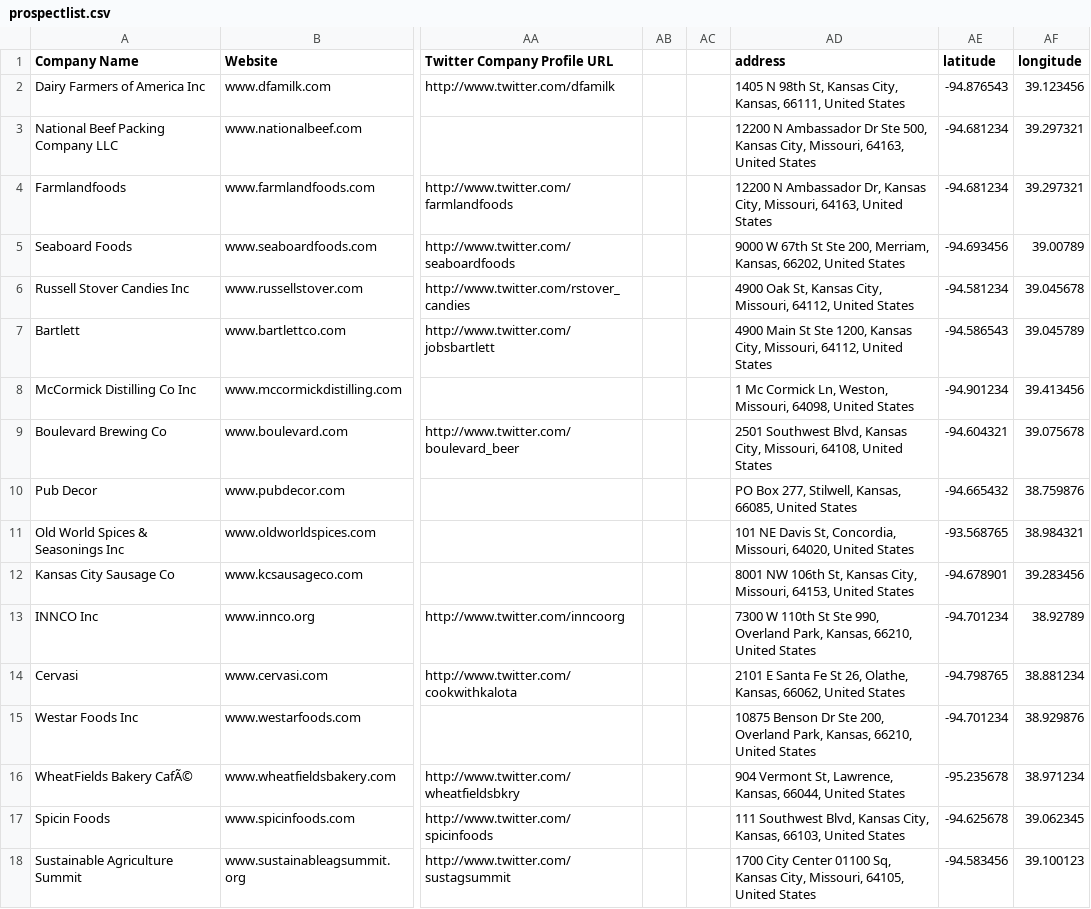
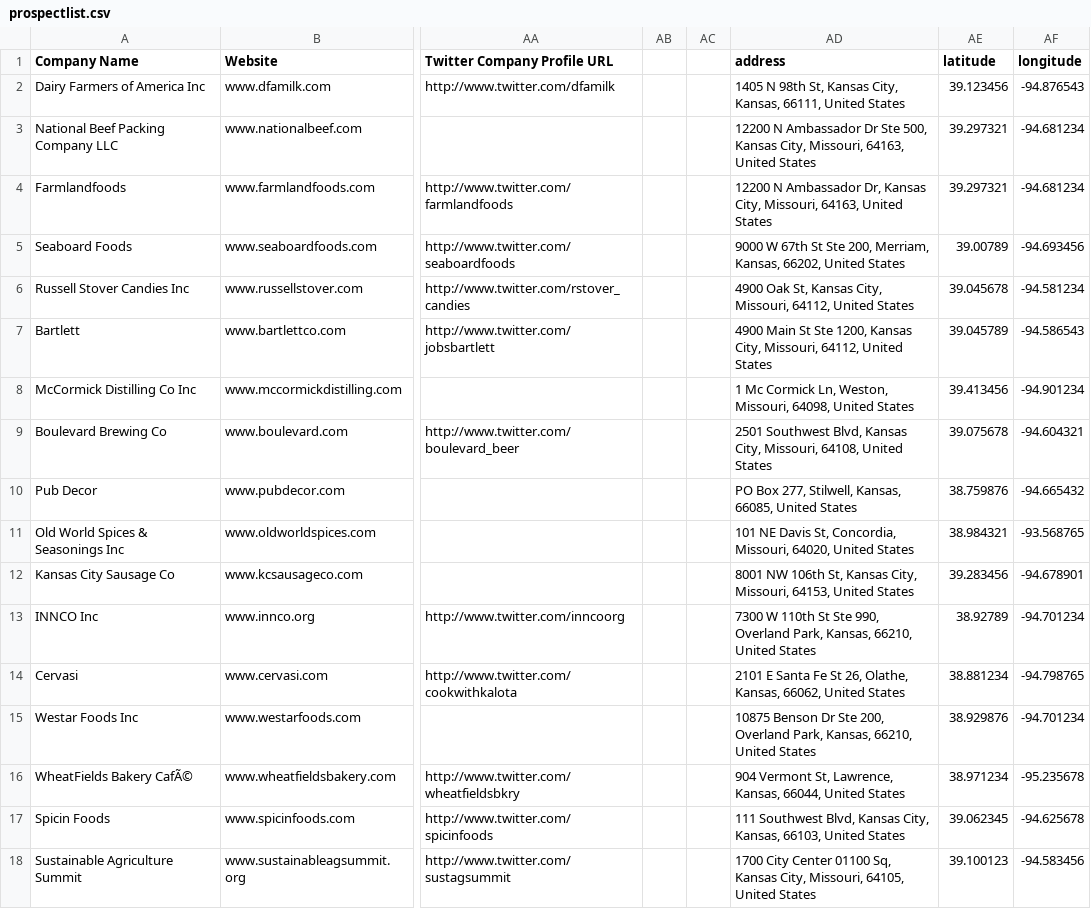
Before and after one commit to Aim67TQ7/CustomerMap, a CSV file: attached_assets/prospectlist.csv, drawn as a sheet; only a part is shown, gaps mark what is left out; the diff covers the shown part only; the diff names each change by its address in the sheet, - before the commit and + after, or states it on an @@ line.

Commit message:
User checkpoint: Update prospect list CSV with additional company data.

```diff
--- a/attached_assets/prospectlist.csv
+++ b/attached_assets/prospectlist.csv
-AE2 (latitude): -94.876543
+AE2 (latitude): 39.123456
-AF2 (longitude): 39.123456
+AF2 (longitude): -94.876543
-AE3:AE4 (latitude): -94.681234
+AE3:AE4 (latitude): 39.297321
-AF3:AF4 (longitude): 39.297321
+AF3:AF4 (longitude): -94.681234
-AE5 (latitude): -94.693456
+AE5 (latitude): 39.00789
-AF5 (longitude): 39.00789
+AF5 (longitude): -94.693456
-AE6 (latitude): -94.581234
+AE6 (latitude): 39.045678
-AF6 (longitude): 39.045678
+AF6 (longitude): -94.581234
-AE7 (latitude): -94.586543
+AE7 (latitude): 39.045789
-AF7 (longitude): 39.045789
+AF7 (longitude): -94.586543
-AE8 (latitude): -94.901234
+AE8 (latitude): 39.413456
-AF8 (longitude): 39.413456
+AF8 (longitude): -94.901234
-AE9 (latitude): -94.604321
+AE9 (latitude): 39.075678
-AF9 (longitude): 39.075678
+AF9 (longitude): -94.604321
-AE10 (latitude): -94.665432
+AE10 (latitude): 38.759876
-AF10 (longitude): 38.759876
+AF10 (longitude): -94.665432
-AE11 (latitude): -93.568765
+AE11 (latitude): 38.984321
-AF11 (longitude): 38.984321
+AF11 (longitude): -93.568765
-AE12 (latitude): -94.678901
+AE12 (latitude): 39.283456
-AF12 (longitude): 39.283456
+AF12 (longitude): -94.678901
-AE13 (latitude): -94.701234
+AE13 (latitude): 38.92789
-AF13 (longitude): 38.92789
+AF13 (longitude): -94.701234
-AE14 (latitude): -94.798765
+AE14 (latitude): 38.881234
-AF14 (longitude): 38.881234
+AF14 (longitude): -94.798765
-AE15 (latitude): -94.701234
+AE15 (latitude): 38.929876
-AF15 (longitude): 38.929876
+AF15 (longitude): -94.701234
-AE16 (latitude): -95.235678
+AE16 (latitude): 38.971234
-AF16 (longitude): 38.971234
+AF16 (longitude): -95.235678
-AE17 (latitude): -94.625678
+AE17 (latitude): 39.062345
-AF17 (longitude): 39.062345
+AF17 (longitude): -94.625678
-AE18 (latitude): -94.583456
+AE18 (latitude): 39.100123
-AF18 (longitude): 39.100123
+AF18 (longitude): -94.583456
```
Also changed, not shown: 16 edited cells elsewhere in this file.
